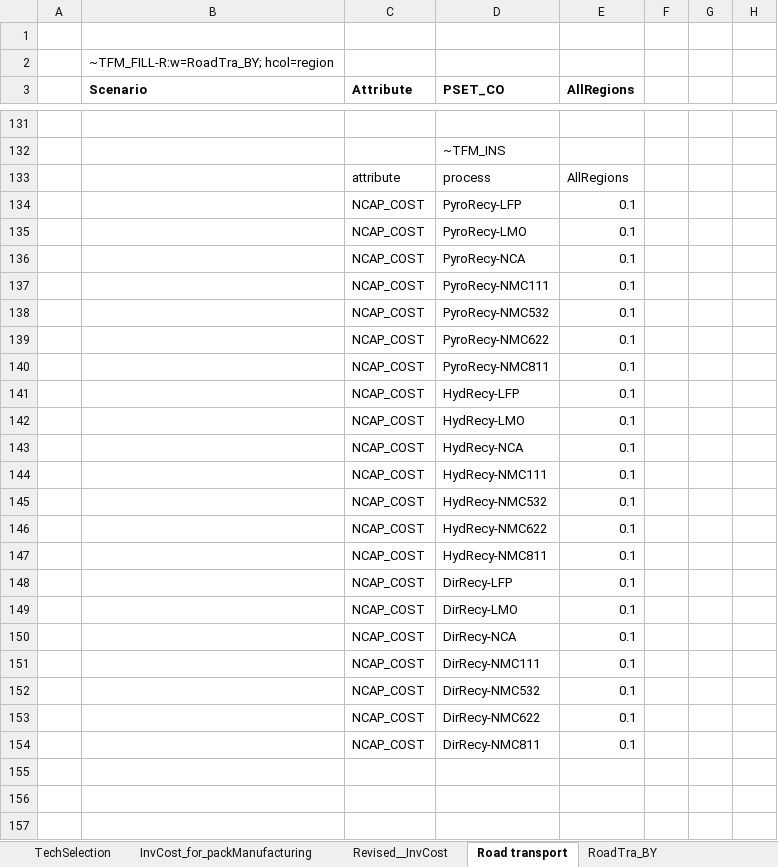
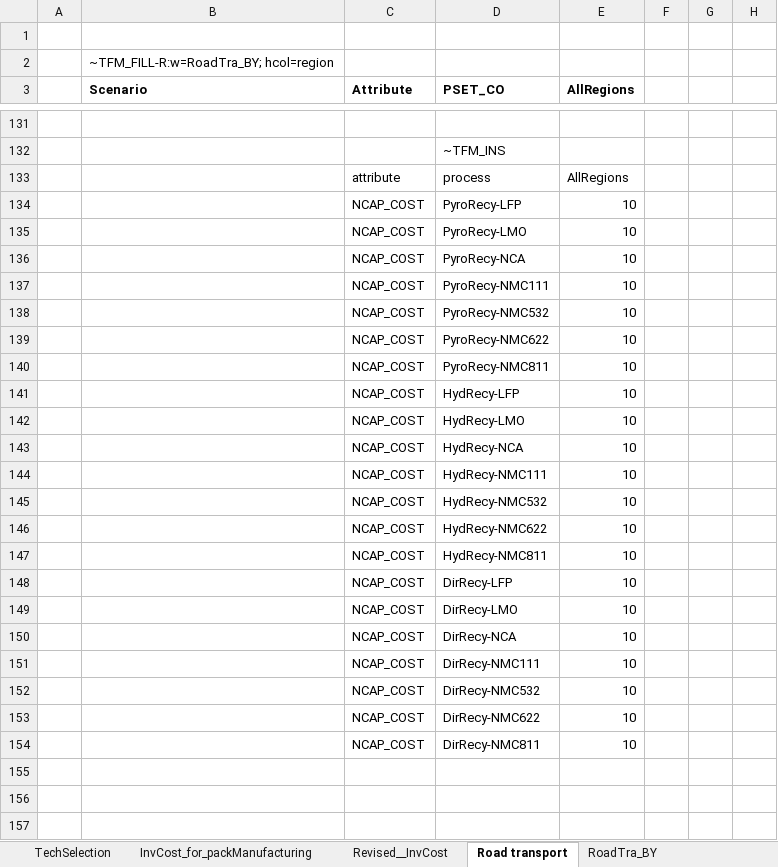
Before and after one commit to seanli12354/KiNESYS_BattCircularity-main, an Excel workbook: SubRes_Tmpl/SubRES_Transport_trans.xlsx, sheet Road transport, drawn as a sheet; only a part is shown, gaps mark what is left out; values as stored, in another font and other column widths than the file's, no borders; charts and pictures not drawn; the diff names each change by its address in the sheet, - before the commit and + after, or states it on an @@ line.

Commit message:
CAPEX up to 10

```diff
--- a/SubRes_Tmpl/SubRES_Transport_trans.xlsx (sheet Road transport)
+++ b/SubRes_Tmpl/SubRES_Transport_trans.xlsx (sheet Road transport)
-E134:E154 (AllRegions): 0.1
+E134:E154 (AllRegions): 10
```
